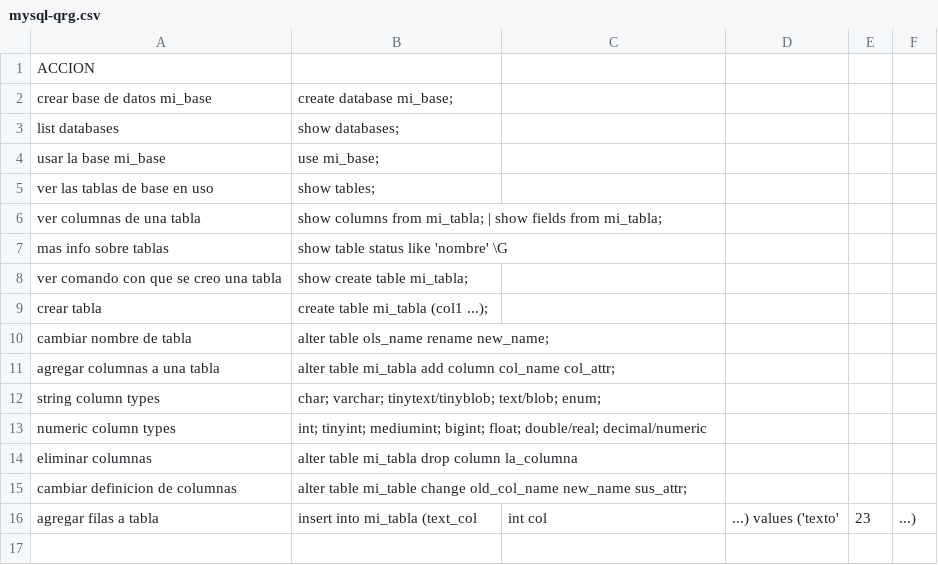
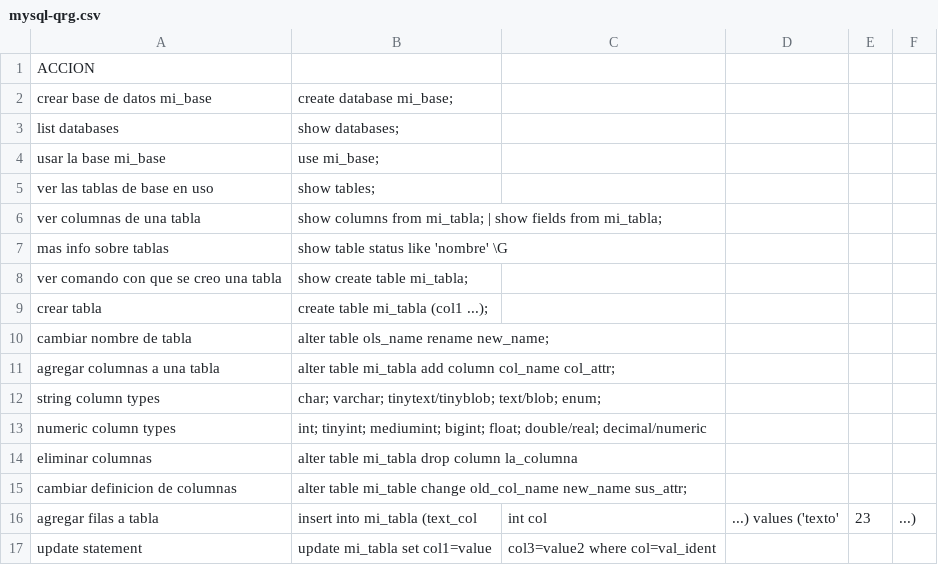
Before and after one commit to n-sm/qrs, a CSV file: mysql/mysql-qrg.csv, drawn as a sheet.

```diff
--- a/mysql/mysql-qrg.csv
+++ b/mysql/mysql-qrg.csv
@@ -16 +16,2 @@ cambiar definicion de columnas,alter table mi_table change old_col_name new_name
 agregar filas a tabla,insert into mi_tabla (text_col, int col, ...) values ('texto', 23, ...)
+update statement,update mi_tabla set col1=value, col3=value2 where col=val_ident
```
Also changed, not shown: emacs/emacs-editor-qrg.csv, 7 other files.
